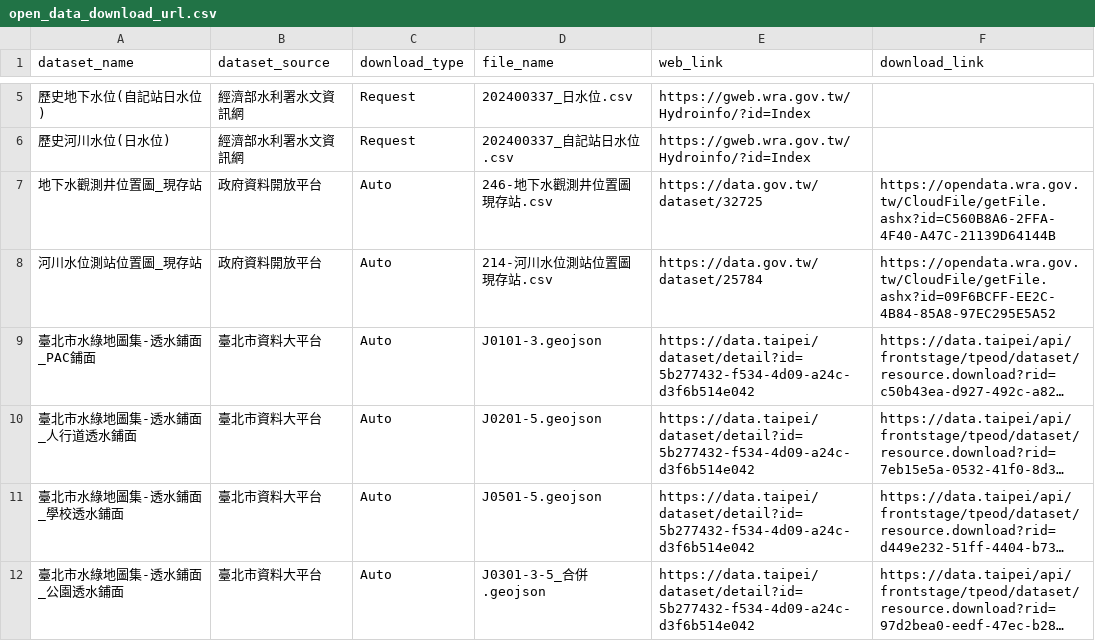
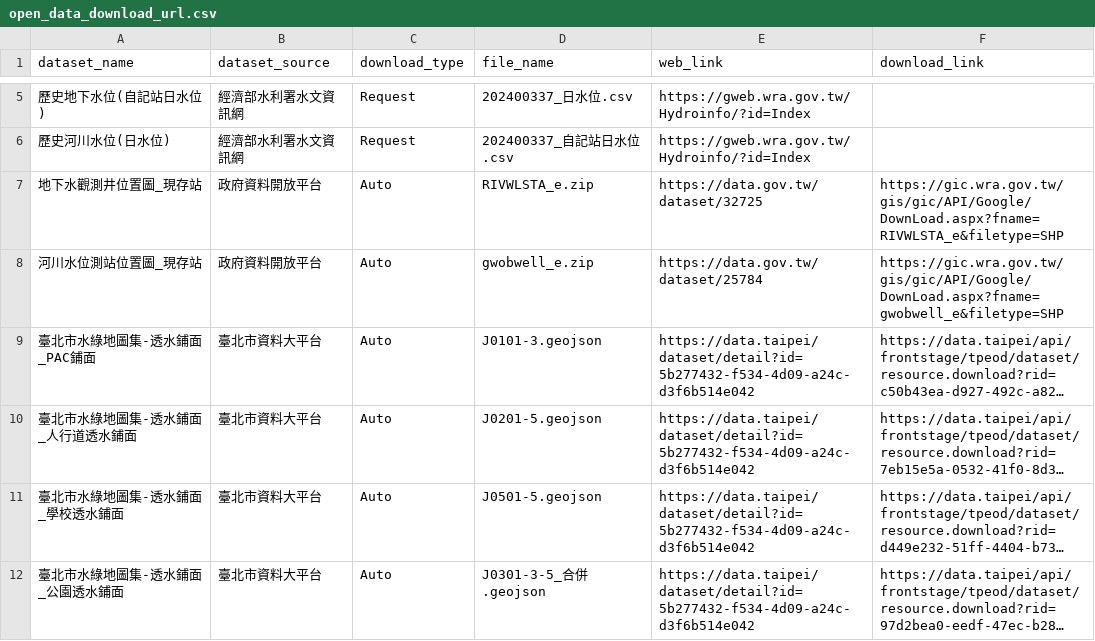
Before and after one commit to Chu-c-git/Sinkhole_cause_analysis, a CSV file: data/open_data_download_url.csv, drawn as a sheet; only a part is shown, gaps mark what is left out; long unchanged cells end in …; the diff names each change by its address in the sheet, - before the commit and + after, or states it on an @@ line.

```diff
--- a/data/open_data_download_url.csv
+++ b/data/open_data_download_url.csv
-D7 (file_name): 246-地下水觀測井位置圖現存站.csv
+D7 (file_name): RIVWLSTA_e.zip
-F7 (download_link): https://opendata.wra.gov.tw/CloudFile/getFile.ashx?id=C560B8A6-2FFA-4F40-A47C-21139D64144B
+F7 (download_link): https://gic.wra.gov.tw/gis/gic/API/Google/DownLoad.aspx?fname=RIVWLSTA_e&filetype=SHP
-D8 (file_name): 214-河川水位測站位置圖現存站.csv
+D8 (file_name): gwobwell_e.zip
-F8 (download_link): https://opendata.wra.gov.tw/CloudFile/getFile.ashx?id=09F6BCFF-EE2C-4B84-85A8-97EC295E5A52
+F8 (download_link): https://gic.wra.gov.tw/gis/gic/API/Google/DownLoad.aspx?fname=gwobwell_e&filetype=SHP
```
Also changed, not shown: 3 other files.
